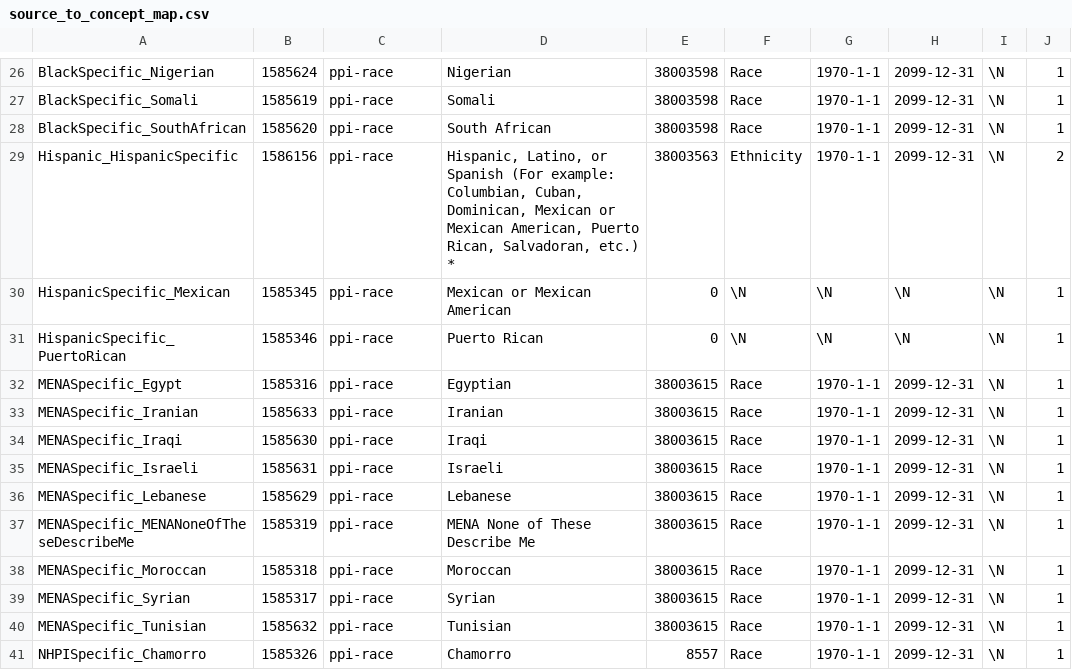
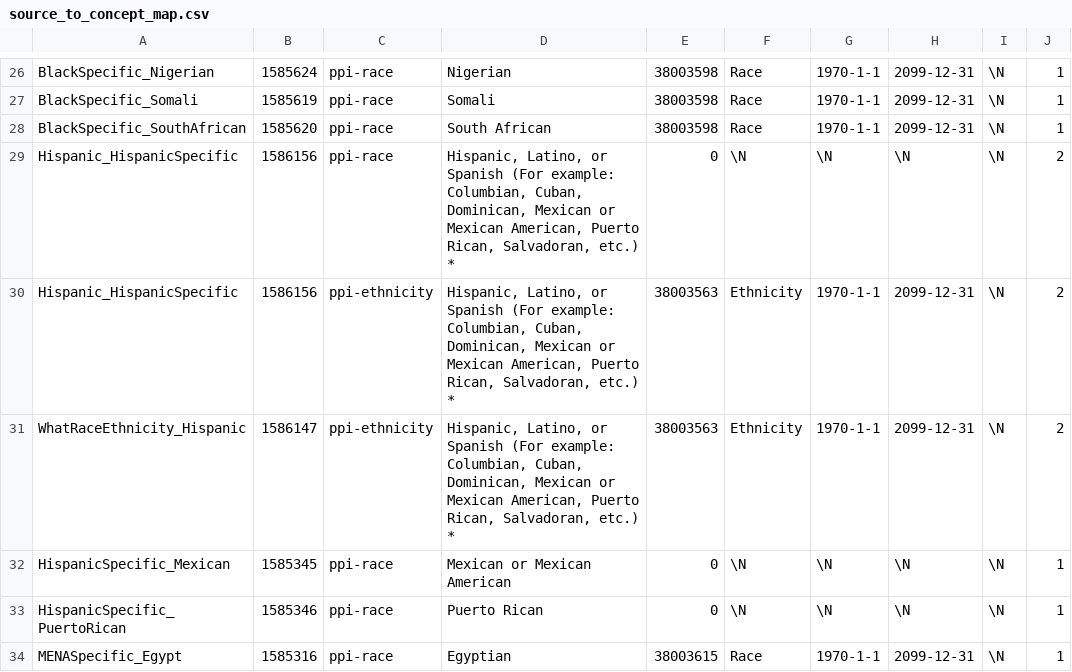
Before and after one commit to all-of-us/raw-data-repository, a CSV file: rest-api/etl/source_to_concept_map.csv, drawn as a sheet; only a part is shown, gaps mark what is left out; the shorter side is filled out with more unchanged rows.

Commit message:
Fixed mapping for hispanic ethnicity

```diff
--- a/rest-api/etl/source_to_concept_map.csv
+++ b/rest-api/etl/source_to_concept_map.csv
@@ -28,3 +28,5 @@ BlackSpecific_Somali|1585619|ppi-race|Somali|38003598|Race|1970-1-1|2099-12-31|\
 BlackSpecific_SouthAfrican|1585620|ppi-race|South African|38003598|Race|1970-1-1|2099-12-31|\N|1
-Hispanic_HispanicSpecific|1586156|ppi-race|Hispanic, Latino, or Spanish (For example: Columbian, Cuban, Dominican, Mexican or Mexican American, Puerto Rican, Salvadoran, etc.) *|38003563|Ethnicity|1970-1-1|2099-12-31|\N|2
+Hispanic_HispanicSpecific|1586156|ppi-race|Hispanic, Latino, or Spanish (For example: Columbian, Cuban, Dominican, Mexican or Mexican American, Puerto Rican, Salvadoran, etc.) *|0|\N|\N|\N|\N|2
+Hispanic_HispanicSpecific|1586156|ppi-ethnicity|Hispanic, Latino, or Spanish (For example: Columbian, Cuban, Dominican, Mexican or Mexican American, Puerto Rican, Salvadoran, etc.) *|38003563|Ethnicity|1970-1-1|2099-12-31|\N|2
+WhatRaceEthnicity_Hispanic|1586147|ppi-ethnicity|Hispanic, Latino, or Spanish (For example: Columbian, Cuban, Dominican, Mexican or Mexican American, Puerto Rican, Salvadoran, etc.) *|38003563|Ethnicity|1970-1-1|2099-12-31|\N|2
 HispanicSpecific_Mexican|1585345|ppi-race|Mexican or Mexican American|0|\N|\N|\N|\N|1
```
